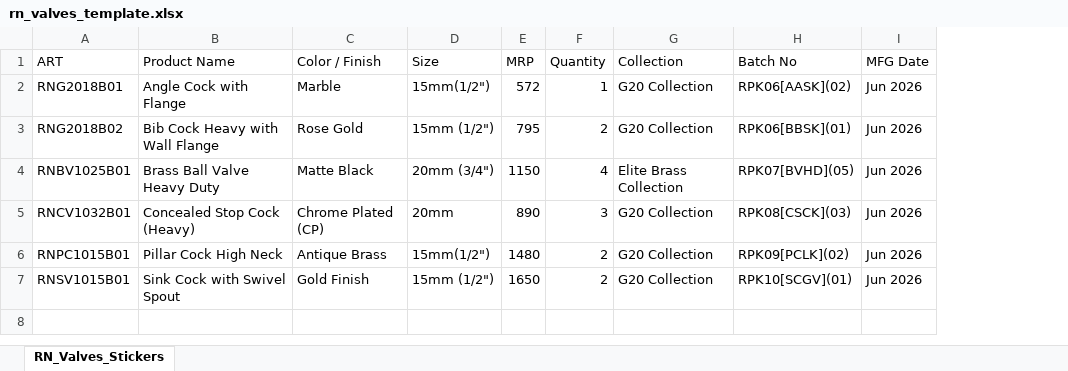
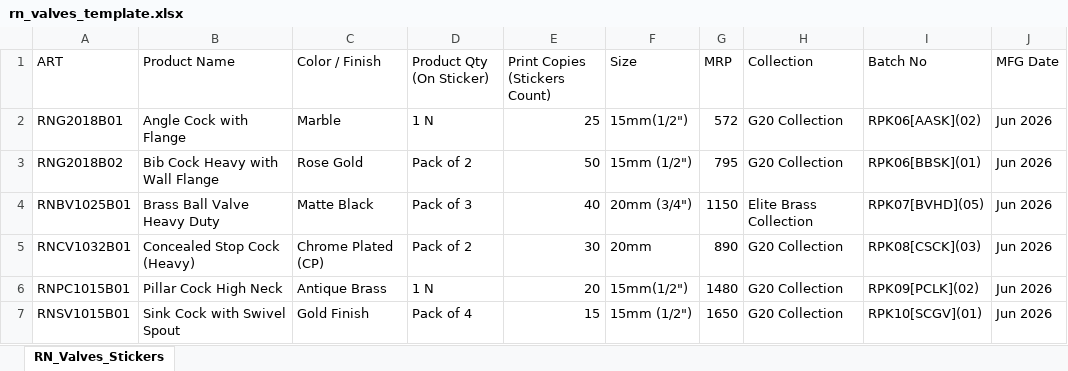
Before and after one commit to RN-valves/sticker, an Excel workbook: rn_valves_template.xlsx, sheet RN_Valves_Stickers, drawn as a sheet; only a part is shown; values as stored, in another font and other column widths than the file's, no borders; removed rows and columns are numbered as before the commit, all else as after; the diff names each change by its address in the sheet, - before the commit and + after, or states it on an @@ line.

Commit message:
RN Valves Box Sticker v2.0 - Dynamic Pack of and Separate Product Quantity from Print Copies

```diff
--- a/rn_valves_template.xlsx (sheet RN_Valves_Stickers)
+++ b/rn_valves_template.xlsx (sheet RN_Valves_Stickers)
+column D (Product Qty (On Sticker)), rows 2-7: 1 N | Pack of 2 | Pack of 3 | Pack of 2 | 1 N | Pack of 4
+column E (Print Copies (Stickers Count)), rows 2-7: 25 | 50 | 40 | 30 | 20 | 15
-column F (Quantity), rows 2-7: 1 | 2 | 4 | 3 | 2 | 2
```
Also changed, not shown: sample_stickers.xlsx, 7 other files.
